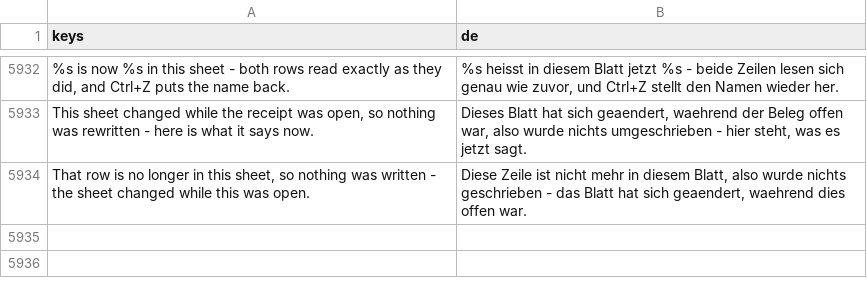
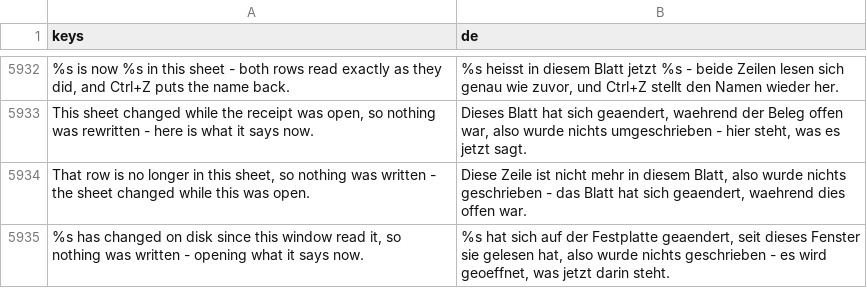
Before and after one commit to SalmanShhh/Godot-EventSheet-Visual-Scripting, a CSV file: addons/eventsheet/translations/de.csv, drawn as a sheet; only a part is shown, gaps mark what is left out; the diff names each change by its address in the sheet, - before the commit and + after, or states it on an @@ line.

```diff
--- a/addons/eventsheet/translations/de.csv
+++ b/addons/eventsheet/translations/de.csv
+row 5935: %s has changed on disk since this window read it, so nothing was written - opening what it says now. | %s hat sich auf der Festplatte geaendert, seit dieses Fenster sie gelesen hat, also wurde nichts geschrieben - es wird geoeffnet, was jetzt darin steht.
```
Also changed, not shown: addons/eventsheet/translations/fr.csv, addons/eventsheet/translations/it.csv, 10 other files.
